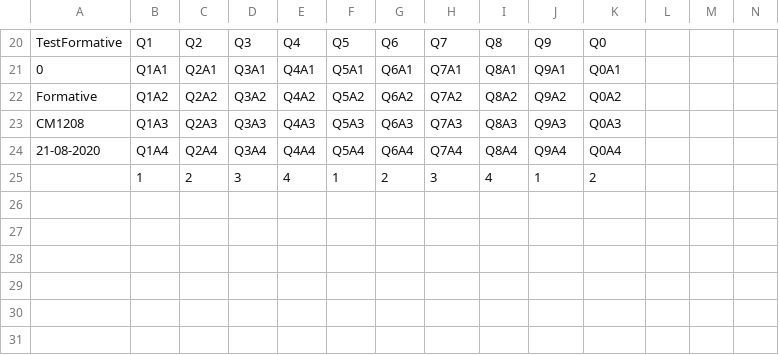
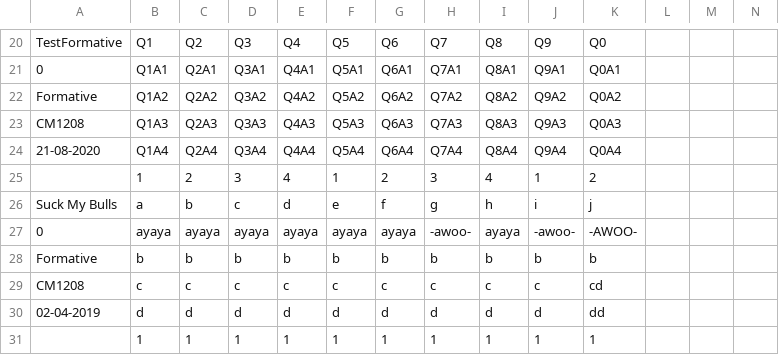
Before and after one commit to zritt/dqsteam21, a CSV file: assessments.csv, drawn as a sheet; only a part is shown, gaps mark what is left out; rows hold the shown columns only; the diff names each change by its address in the sheet, - before the commit and + after, or states it on an @@ line.

Commit message:
added "Suck my bulls" Summative test to try and do testing on take test

```diff
--- a/assessments.csv
+++ b/assessments.csv
+row 26: Suck My Bulls | a | b | c | d | e | f | g | h | i | j
+row 27: 0 | ayaya | ayaya | ayaya | ayaya | ayaya | ayaya | -awoo- | ayaya | -awoo- | -AWOO-
+row 28: Formative | b | b | b | b | b | b | b | b | b | b
+row 29: CM1208 | c | c | c | c | c | c | c | c | c | cd
+row 30: 02-04-2019 | d | d | d | d | d | d | d | d | d | dd
+row 31:  | 1 | 1 | 1 | 1 | 1 | 1 | 1 | 1 | 1 | 1
```
